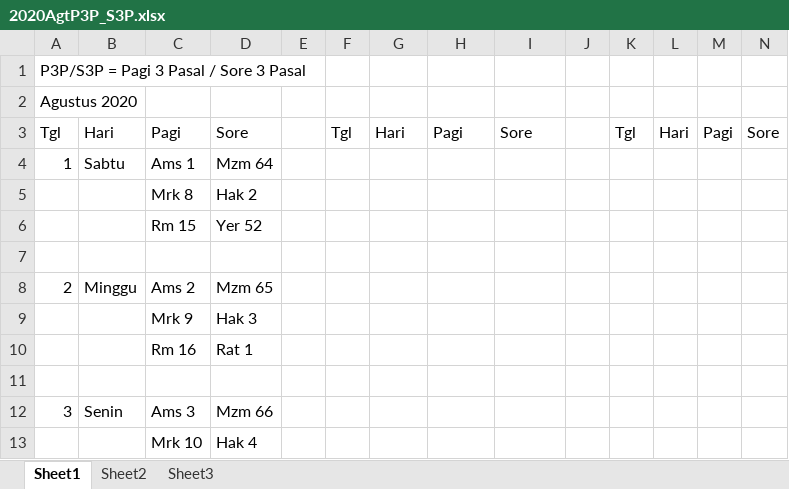
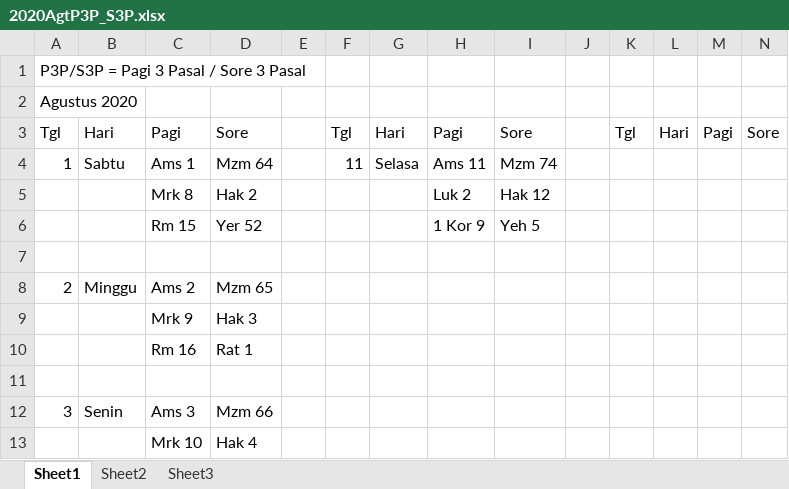
Before and after one commit to asenlie528/P3P_S3P, an Excel workbook: 2020AgtP3P_S3P.xlsx, sheet Sheet1, drawn as a sheet; only a part is shown; values as stored, in another font and other column widths than the file's, no borders; the diff names each change by its address in the sheet, - before the commit and + after, or states it on an @@ line.

Commit message:
revisi P3P Agustus 2020

```diff
--- a/2020AgtP3P_S3P.xlsx (sheet Sheet1)
+++ b/2020AgtP3P_S3P.xlsx (sheet Sheet1)
-F4: (empty)
+F4: 11
-G4: (empty)
+G4: Selasa
-H4: (empty)
+H4: Ams 11
-I4: (empty)
+I4: Mzm 74
-H5: (empty)
+H5: Luk 2
-I5: (empty)
+I5: Hak 12
-H6: (empty)
+H6: 1 Kor 9
-I6: (empty)
+I6: Yeh 5
```
